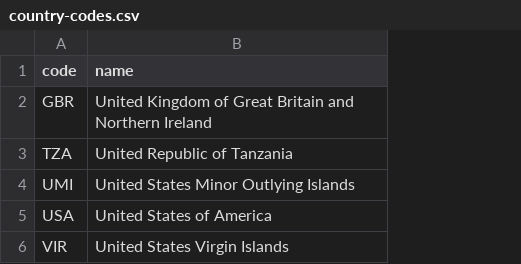
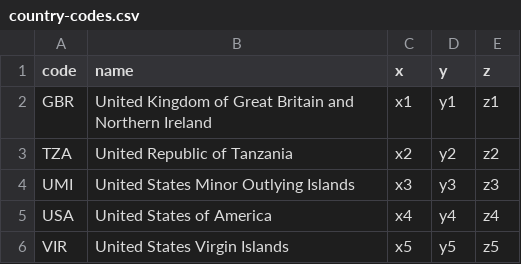
Before and after one commit to ideaMarcos/portishead, a CSV file: priv/repo/country-codes.csv, drawn as a sheet; the diff names each change by its address in the sheet, - before the commit and + after, or states it on an @@ line.

```diff
--- a/priv/repo/country-codes.csv
+++ b/priv/repo/country-codes.csv
+column C (x), rows 2-6: x1 | x2 | x3 | x4 | x5
+column D (y), rows 2-6: y1 | y2 | y3 | y4 | y5
+column E (z), rows 2-6: z1 | z2 | z3 | z4 | z5
```
Also changed, not shown: 5 other files.
